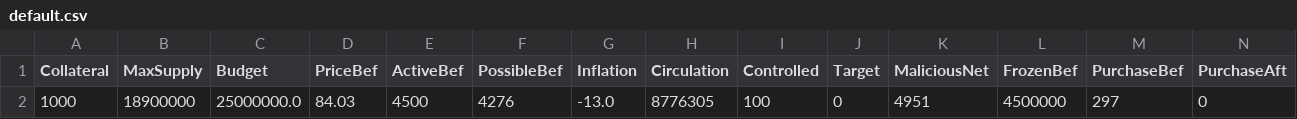
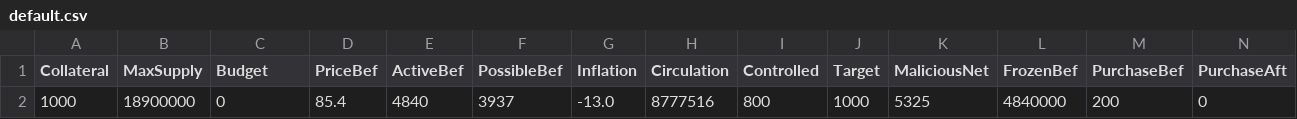
Before and after one commit to jkcso/Decentralised-Governance-Attacks, a CSV file: default.csv, drawn as a sheet; only a part is shown; removed rows and columns are numbered as before the commit, all else as after; rows hold the shown columns only; the diff names each change by its address in the sheet, - before the commit and + after, or states it on an @@ line.

```diff
--- a/default.csv
+++ b/default.csv
-row 2: 1000 | 18900000 | 25000000.0 | 84.03 | 4500 | 4276 | -13.0 | 8776305 | 100 | 0 | 4951 | 4500000 | 297 | 0
+row 2: 1000 | 18900000 | 0 | 85.4 | 4840 | 3937 | -13.0 | 8777516 | 800 | 1000 | 5325 | 4840000 | 200 | 0
```
Also changed, not shown: 2 other files.
